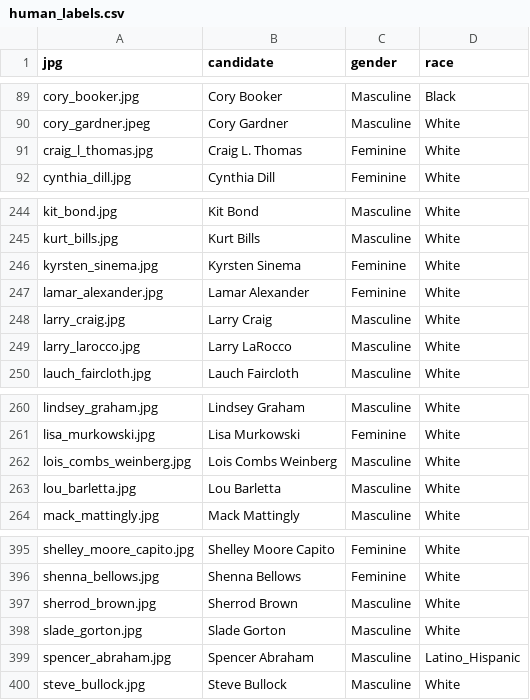
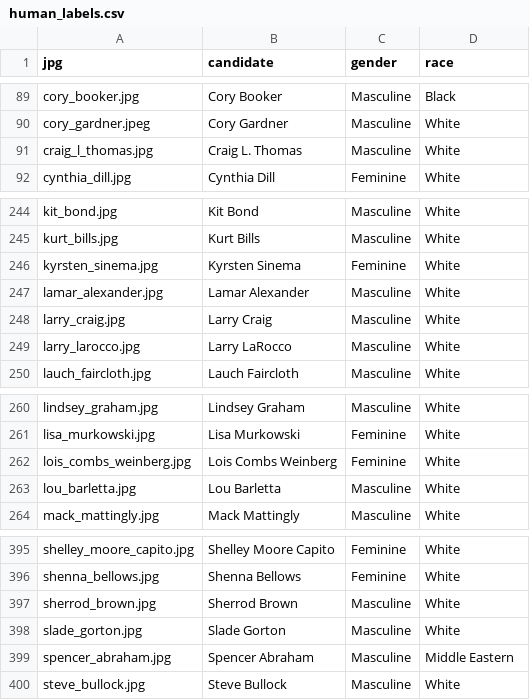
Before and after one commit to sina-chen/predictors_of_polling_errors, a CSV file: data/us_senate/human_labels.csv, drawn as a sheet; only a part is shown, gaps mark what is left out.

Commit message:
Update human labels

```diff
--- a/data/us_senate/human_labels.csv
+++ b/data/us_senate/human_labels.csv
@@ -90,3 +90,3 @@ cory_booker.jpg;Cory Booker;Masculine;Black
 cory_gardner.jpeg;Cory Gardner;Masculine;White
-craig_l_thomas.jpg;Craig L. Thomas;Feminine;White
+craig_l_thomas.jpg;Craig L. Thomas;Masculine;White
 cynthia_dill.jpg;Cynthia Dill;Feminine;White
@@ -246,3 +246,3 @@ kurt_bills.jpg;Kurt Bills;Masculine;White
 kyrsten_sinema.jpg;Kyrsten Sinema;Feminine;White
-lamar_alexander.jpg;Lamar Alexander;Feminine;White
+lamar_alexander.jpg;Lamar Alexander;Masculine;White
 larry_craig.jpg;Larry Craig;Masculine;White
@@ -261,3 +261,3 @@ lindsey_graham.jpg;Lindsey Graham;Masculine;White
 lisa_murkowski.jpg;Lisa Murkowski;Feminine;White
-lois_combs_weinberg.jpg;Lois Combs Weinberg;Masculine;White
+lois_combs_weinberg.jpg;Lois Combs Weinberg;Feminine;White
 lou_barletta.jpg;Lou Barletta;Masculine;White
@@ -398,3 +398,3 @@ sherrod_brown.jpg;Sherrod Brown;Masculine;White
 slade_gorton.jpg;Slade Gorton;Masculine;White
-spencer_abraham.jpg;Spencer Abraham;Masculine;Latino_Hispanic
+spencer_abraham.jpg;Spencer Abraham;Masculine;Middle Eastern
 steve_bullock.jpg;Steve Bullock;Masculine;White
```
